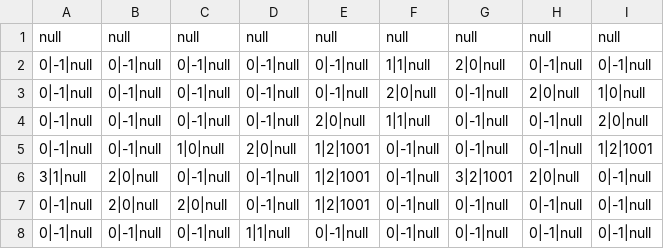
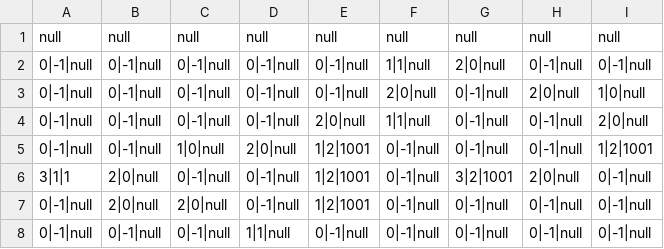
Before and after one commit to lybell-art/chromexa, a CSV file: resource/map/1-5.csv, drawn as a sheet.

Commit message:
Update 1-5.csv

```diff
--- a/resource/map/1-5.csv
+++ b/resource/map/1-5.csv
@@ -5,3 +5,3 @@ null,null,null,null,null,null,null,null,null
 0|-1|null,0|-1|null,1|0|null,2|0|null,1|2|1001,0|-1|null,0|-1|null,0|-1|null,1|2|1001
-3|1|null,2|0|null,0|-1|null,0|-1|null,1|2|1001,0|-1|null,3|2|1001,2|0|null,0|-1|null
+3|1|1,2|0|null,0|-1|null,0|-1|null,1|2|1001,0|-1|null,3|2|1001,2|0|null,0|-1|null
 0|-1|null,2|0|null,2|0|null,0|-1|null,1|2|1001,0|-1|null,0|-1|null,0|-1|null,0|-1|null
```
